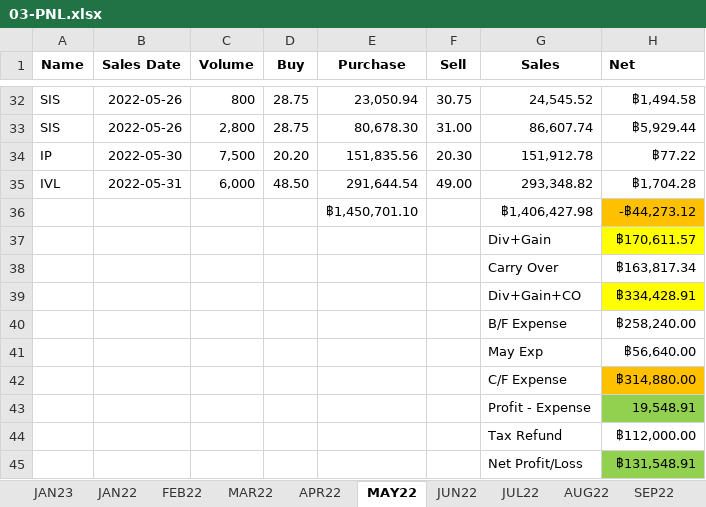
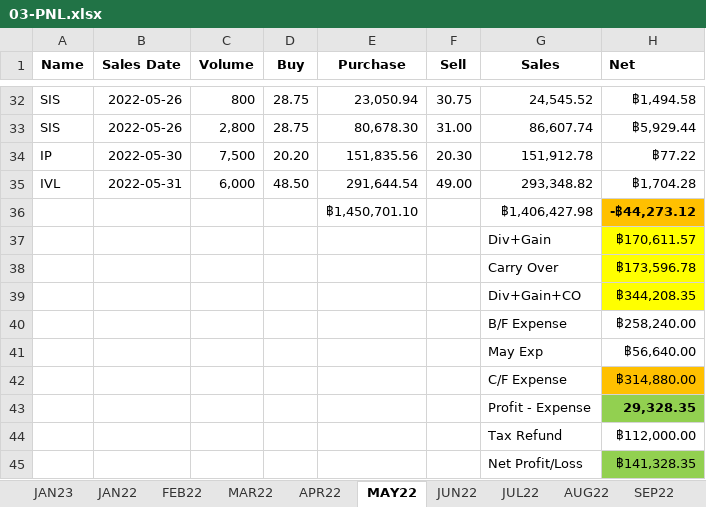
Before and after one commit to santimcs/A7, an Excel workbook: Excel/03-PNL.xlsx, sheet MAY22, drawn as a sheet; only a part is shown, gaps mark what is left out; values as stored, in another font and other column widths than the file's, no borders; the diff names each change by its address in the sheet, - before the commit and + after, or states it on an @@ line.

```diff
--- a/Excel/03-PNL.xlsx (sheet MAY22)
+++ b/Excel/03-PNL.xlsx (sheet MAY22)
-H36 bold: off
+H36 bold: on
-H38 (Net): ฿163,817.34
+H38 (Net): ฿173,596.78
-H38 fill: none
+H38 fill: #FFFF00
-H39 (Net): ฿334,428.91
+H39 (Net): ฿344,208.35
-H43 (Net): 19,548.91
+H43 (Net): 29,328.35
-H43 bold: off
+H43 bold: on
-H45 (Net): ฿131,548.91
+H45 (Net): ฿141,328.35
```
Also changed, not shown: sheet FEB22, sheet APR22, sheet NOV22, sheet DEC22, sheet OCT22, sheet AUG22, 5 more sheets, formulas that keep their value, Excel/01-CashFlow.xlsx, Excel/02-Profit_by_Type.xlsx, 49 other files.
